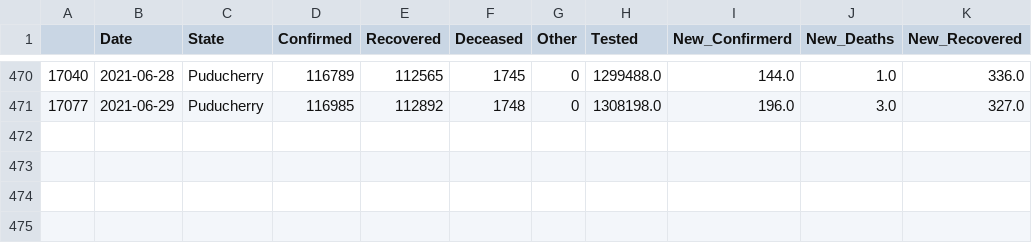
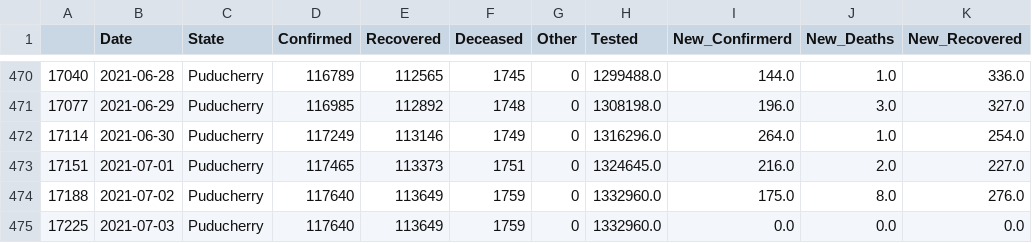
Before and after one commit to sureshkuc/Data-Science-in-Life-Science-Project, a CSV file: Indian-States-Covid19-Datasets/Puducherry.csv, drawn as a sheet; only a part is shown, gaps mark what is left out; the diff names each change by its address in the sheet, - before the commit and + after, or states it on an @@ line.

Commit message:
committing files

```diff
--- a/Indian-States-Covid19-Datasets/Puducherry.csv
+++ b/Indian-States-Covid19-Datasets/Puducherry.csv
+row 472: 17114 | 2021-06-30 | Puducherry | 117249 | 113146 | 1749 | 0 | 1316296.0 | 264.0 | 1.0 | 254.0
+row 473: 17151 | 2021-07-01 | Puducherry | 117465 | 113373 | 1751 | 0 | 1324645.0 | 216.0 | 2.0 | 227.0
+row 474: 17188 | 2021-07-02 | Puducherry | 117640 | 113649 | 1759 | 0 | 1332960.0 | 175.0 | 8.0 | 276.0
+row 475: 17225 | 2021-07-03 | Puducherry | 117640 | 113649 | 1759 | 0 | 1332960.0 | 0.0 | 0.0 | 0.0
```
